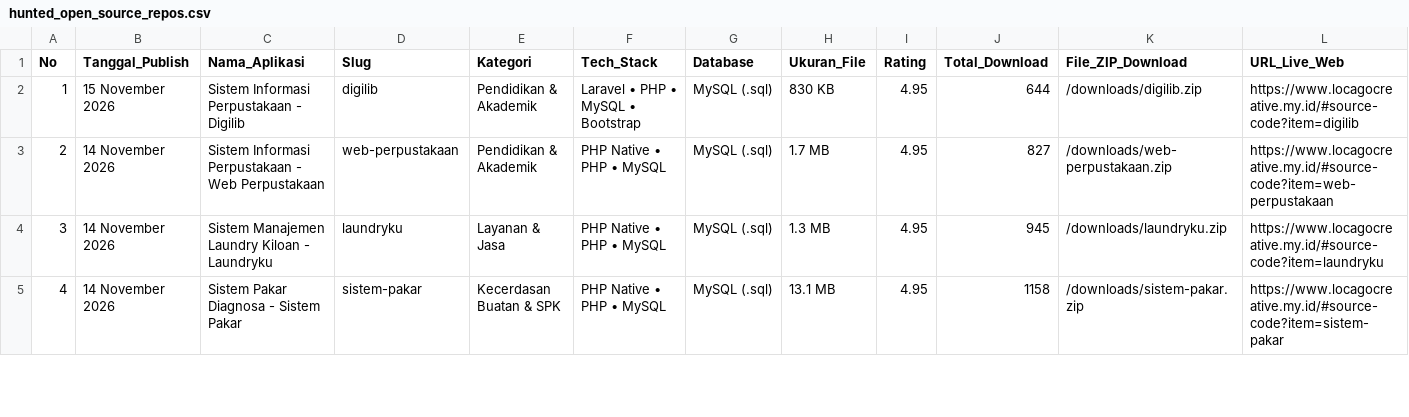
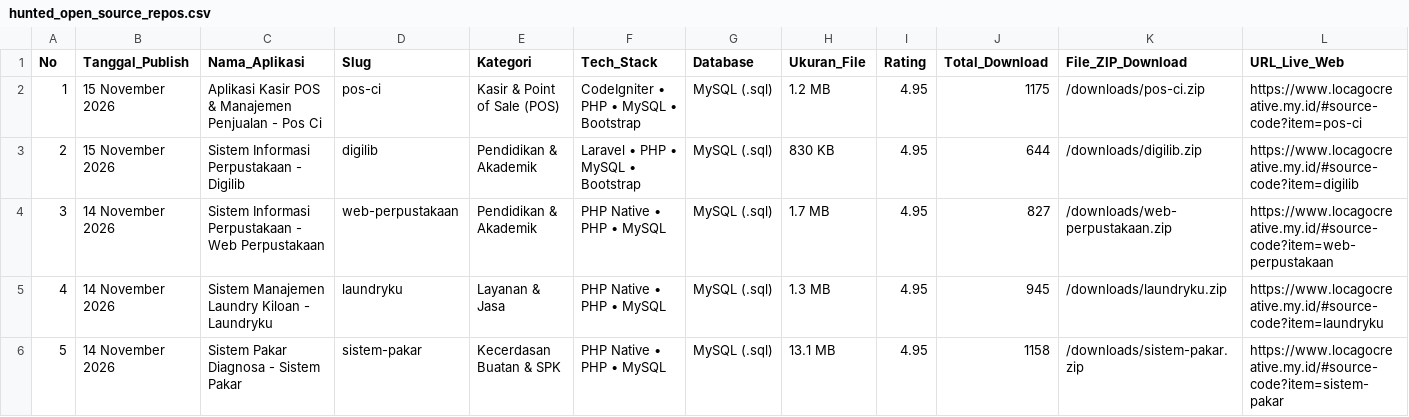
Before and after one commit to mfahmiq/LocaGo-Creative, a CSV file: public/downloads/hunted_open_source_repos.csv, drawn as a sheet; only a part is shown; addresses are those after the commit; rows hold the shown columns only; the diff names each change by its address in the sheet, - before the commit and + after, or states it on an @@ line.

Commit message:
feat(source-code): publish authentic Aplikasi Kasir POS & Manajemen Penjualan - Pos Ci (1.2 MB) with full database

```diff
--- a/public/downloads/hunted_open_source_repos.csv
+++ b/public/downloads/hunted_open_source_repos.csv
+row 2: 1 | 15 November 2026 | Aplikasi Kasir POS & Manajemen Penjualan - Pos Ci | pos-ci | Kasir & Point of Sale (POS) | CodeIgniter • PHP • MySQL • Bootstrap | MySQL (.sql) | 1.2 MB | 4.95 | 1175 | /downloads/pos-ci.zip | https://www.locagocreative.my.id/#source-code?item=pos-ci
@@ column A (No) renumbered from row 3 down @@
```
Also changed, not shown: 6 other files.
